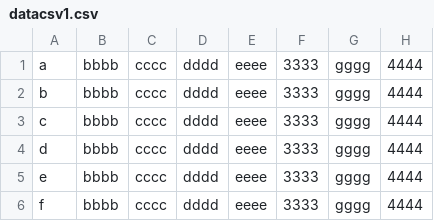
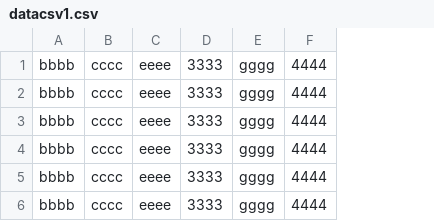
Before and after one commit to ljkyp/comparetool, a CSV file: newoutput/datacsv1.csv, drawn as a sheet; the diff names each change by its address in the sheet, - before the commit and + after, or states it on an @@ line.

```diff
--- a/newoutput/datacsv1.csv
+++ b/newoutput/datacsv1.csv
-column A, rows 1-6: a | b | c | d | e | f
-column D, rows 1-6: all dddd
```
Also changed, not shown: 1 other file.
